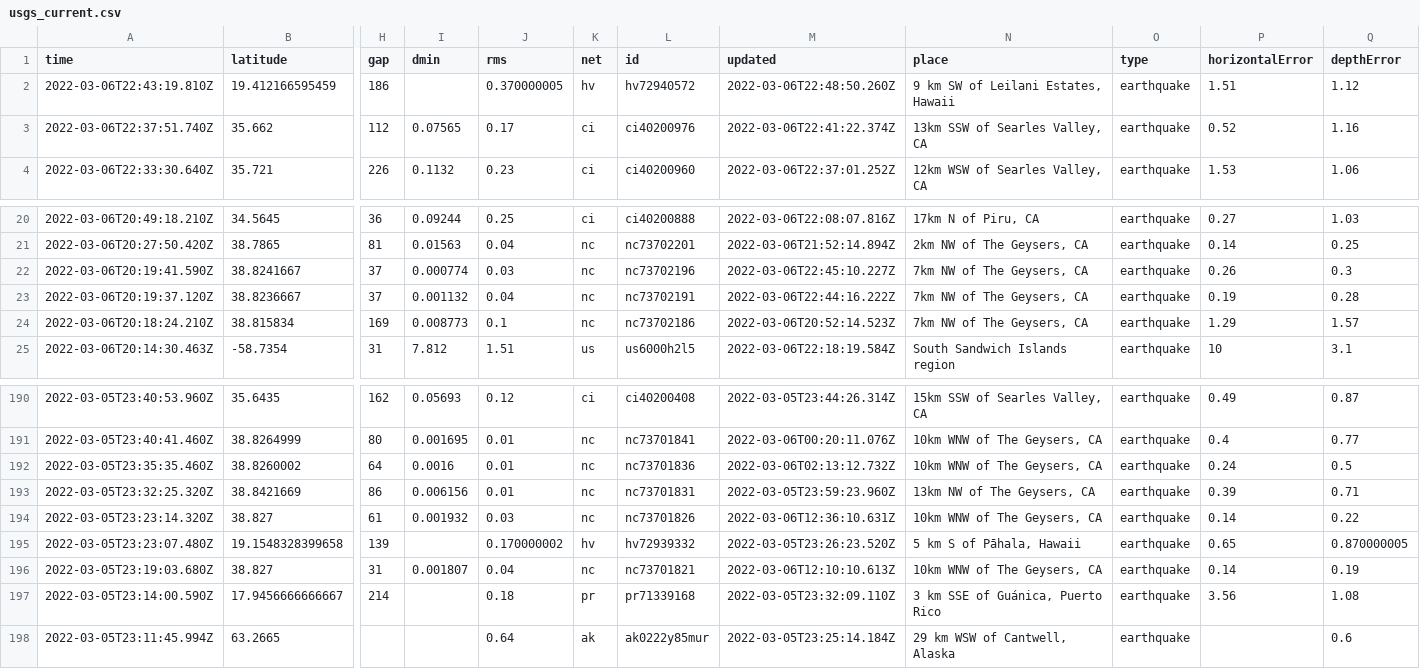
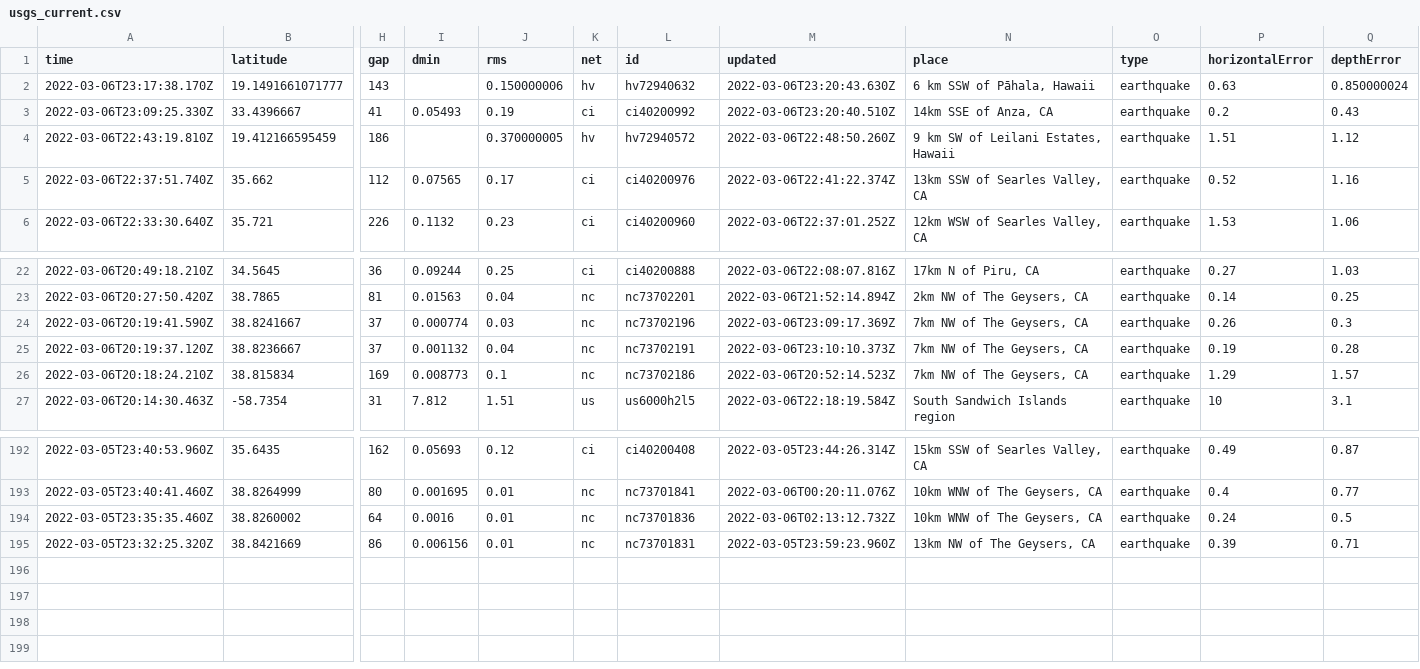
Before and after one commit to johnstont05/nicar22-github-actions, a CSV file: usgs_current.csv, drawn as a sheet; only a part is shown, gaps mark what is left out; removed rows and columns are numbered as before the commit, all else as after; rows hold the shown columns only; the diff names each change by its address in the sheet, - before the commit and + after, or states it on an @@ line.

```diff
--- a/usgs_current.csv
+++ b/usgs_current.csv
+row 2: 2022-03-06T23:17:38.170Z | 19.1491661071777 | 143 |  | 0.150000006 | hv | hv72940632 | 2022-03-06T23:20:43.630Z | 6 km SSW of Pāhala, Hawaii | earthquake | 0.63 | 0.850000024
+row 3: 2022-03-06T23:09:25.330Z | 33.4396667 | 41 | 0.05493 | 0.19 | ci | ci40200992 | 2022-03-06T23:20:40.510Z | 14km SSE of Anza, CA | earthquake | 0.2 | 0.43
-M24 (updated): 2022-03-06T22:45:10.227Z
+M24 (updated): 2022-03-06T23:09:17.369Z
-M25 (updated): 2022-03-06T22:44:16.222Z
+M25 (updated): 2022-03-06T23:10:10.373Z
-row 194: 2022-03-05T23:23:14.320Z | 38.827 | 61 | 0.001932 | 0.03 | nc | nc73701826 | 2022-03-06T12:36:10.631Z | 10km WNW of The Geysers, CA | earthquake | 0.14 | 0.22
-row 195: 2022-03-05T23:23:07.480Z | 19.1548328399658 | 139 |  | 0.170000002 | hv | hv72939332 | 2022-03-05T23:26:23.520Z | 5 km S of Pāhala, Hawaii | earthquake | 0.65 | 0.870000005
-row 196: 2022-03-05T23:19:03.680Z | 38.827 | 31 | 0.001807 | 0.04 | nc | nc73701821 | 2022-03-06T12:10:10.613Z | 10km WNW of The Geysers, CA | earthquake | 0.14 | 0.19
-row 197: 2022-03-05T23:14:00.590Z | 17.9456666666667 | 214 |  | 0.18 | pr | pr71339168 | 2022-03-05T23:32:09.110Z | 3 km SSE of Guánica, Puerto Rico | earthquake | 3.56 | 1.08
-row 198: 2022-03-05T23:11:45.994Z | 63.2665 |  |  | 0.64 | ak | ak0222y85mur | 2022-03-05T23:25:14.184Z | 29 km WSW of Cantwell, Alaska | earthquake |  | 0.6
```
Also changed, not shown: usgs_main.csv.
